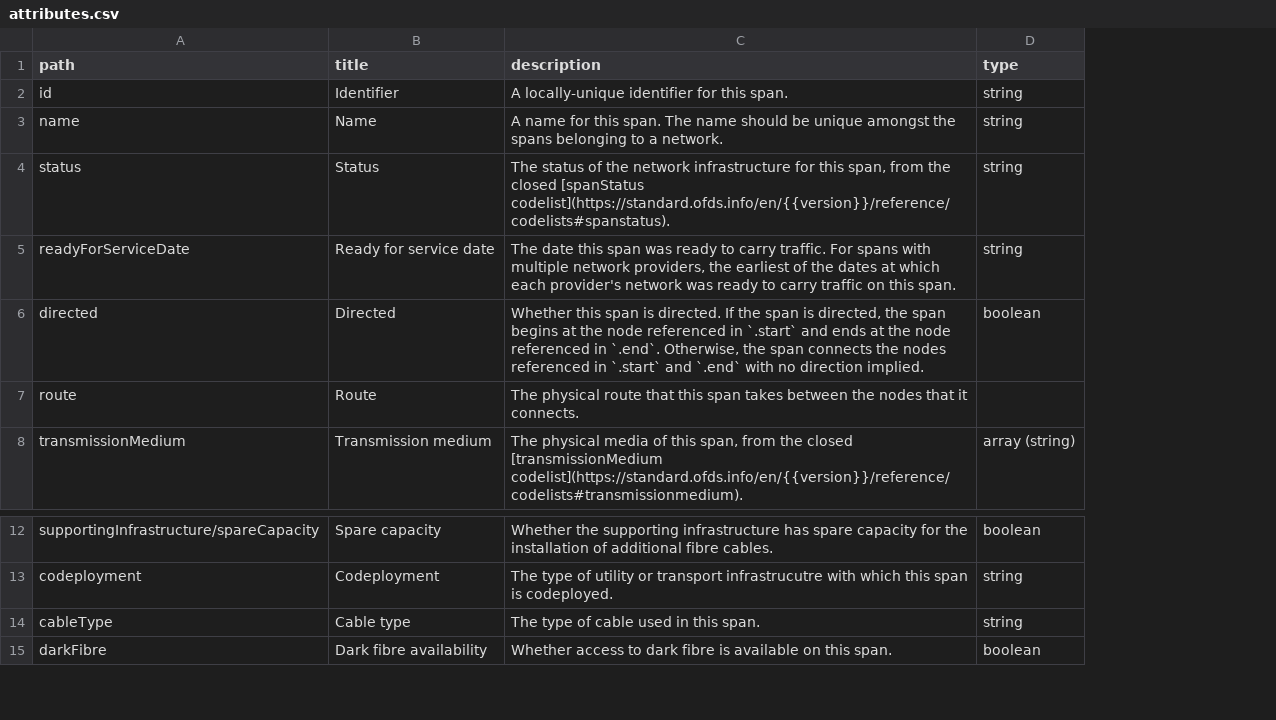
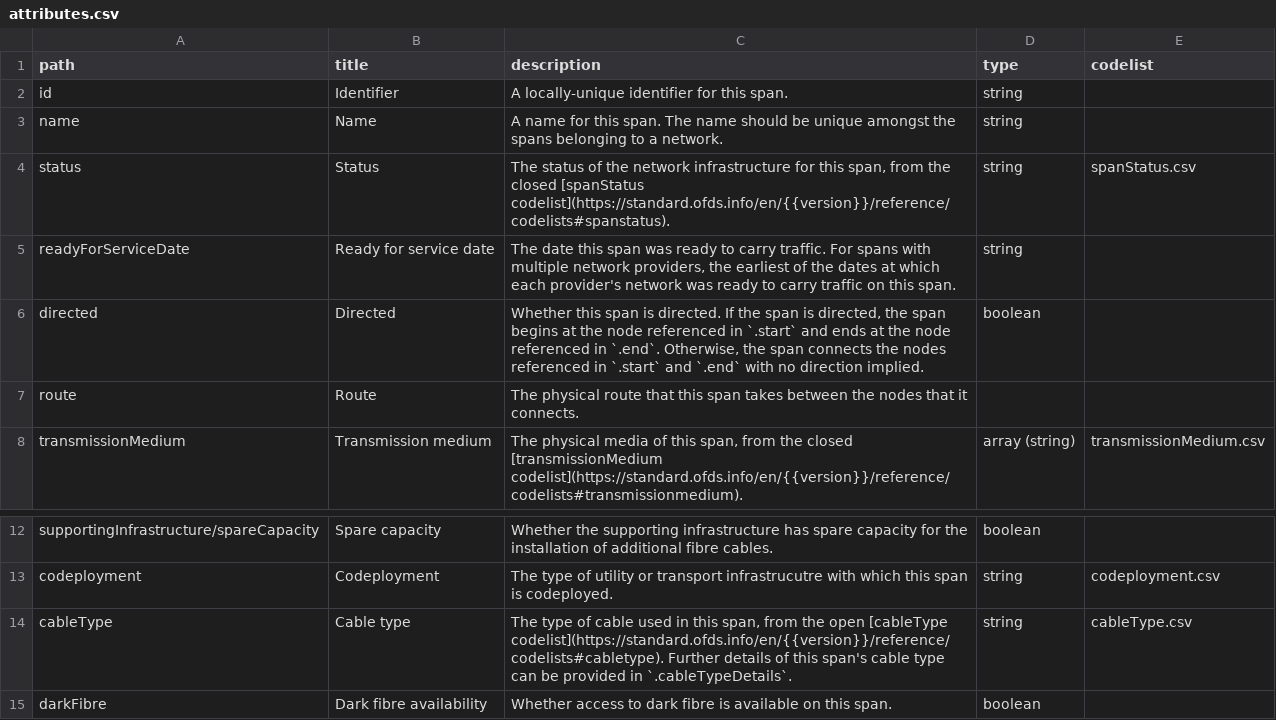
Before and after one commit to Open-Telecoms-Data/open-fibre-data-standard, a CSV file: docs/reference/data_model/span/attributes.csv, drawn as a sheet; only a part is shown, gaps mark what is left out; the diff names each change by its address in the sheet, - before the commit and + after, or states it on an @@ line.

Commit message:
Update logic for extracting data model

```diff
--- a/docs/reference/data_model/span/attributes.csv
+++ b/docs/reference/data_model/span/attributes.csv
+column E (codelist), rows 4-8: spanStatus.csv |  |  |  | transmissionMedium.csv; rows 13-14: codeployment.csv | cableType.csv
-C14 (description): …in this span.
+C14 (description): …in this span, from the open [cableType codelist](https://standard.ofds.info/en/{{version}}/reference/codelists#cabletype). Further details of this span's cable type can be provided in `.cableTypeDetails`.
```
Also changed, not shown: docs/reference/data_model/contract/attributes.csv, docs/reference/data_model/document/attributes.csv, 19 other files.
